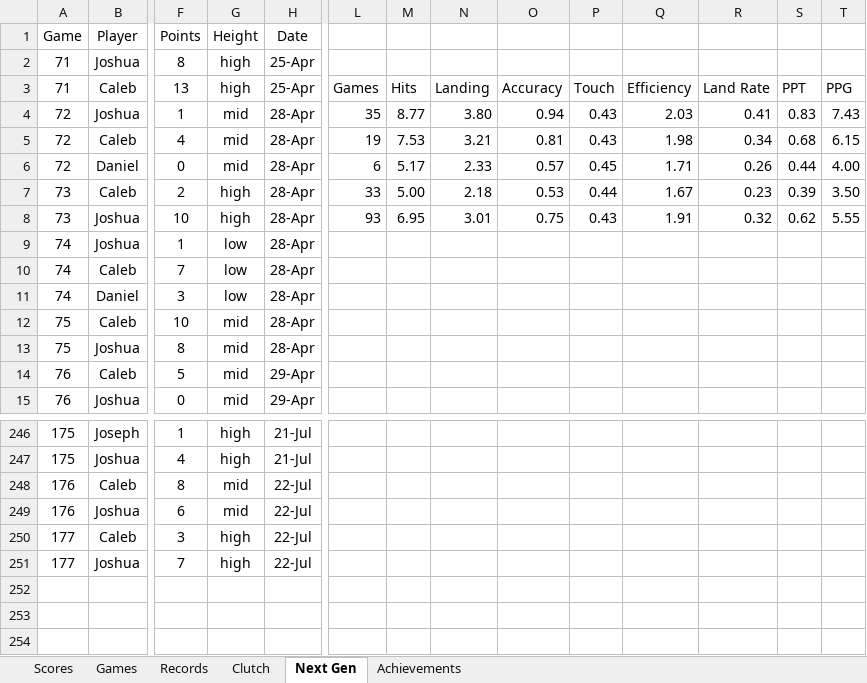
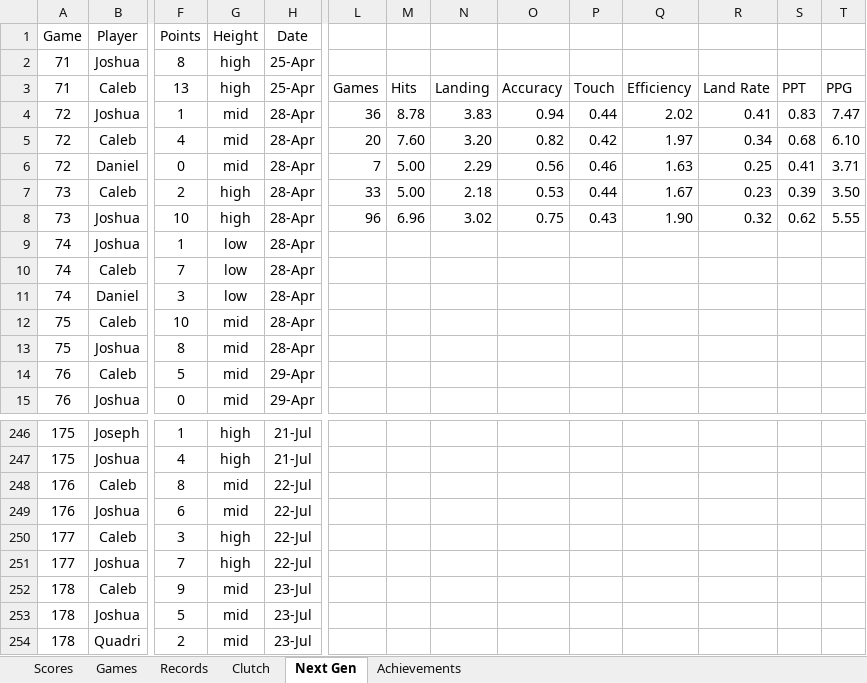
Before and after one commit to CalebSkinner1/DartsAnalysis, an Excel workbook: Maxfield - Darts.xlsx, sheet Next Gen, drawn as a sheet; only a part is shown, gaps mark what is left out; values as stored, in another font and other column widths than the file's, no borders; charts and pictures and table styles not drawn; rows hold the shown columns only; the diff names each change by its address in the sheet, - before the commit and + after, or states it on an @@ line.

```diff
--- a/Maxfield - Darts.xlsx (sheet Next Gen)
+++ b/Maxfield - Darts.xlsx (sheet Next Gen)
-L4: 35
+L4: 36
-M4: 8.77
+M4: 8.78
-N4: 3.80
+N4: 3.83
-P4: 0.43
+P4: 0.44
-Q4: 2.03
+Q4: 2.02
-T4: 7.43
+T4: 7.47
-L5: 19
+L5: 20
-M5: 7.53
+M5: 7.60
-N5: 3.21
+N5: 3.20
-O5: 0.81
+O5: 0.82
-P5: 0.43
+P5: 0.42
-Q5: 1.98
+Q5: 1.97
-T5: 6.15
+T5: 6.10
-L6: 6
+L6: 7
-M6: 5.17
+M6: 5.00
-N6: 2.33
+N6: 2.29
-O6: 0.57
+O6: 0.56
-P6: 0.45
+P6: 0.46
-Q6: 1.71
+Q6: 1.63
-R6: 0.26
+R6: 0.25
-S6: 0.44
+S6: 0.41
-T6: 4.00
+T6: 3.71
-L8: 93
+L8: 96
-M8: 6.95
+M8: 6.96
-N8: 3.01
+N8: 3.02
-Q8: 1.91
+Q8: 1.90
+row 252: 178 | Caleb | 9 | mid | 23-Jul
+row 253: 178 | Joshua | 5 | mid | 23-Jul
+row 254: 178 | Quadri | 2 | mid | 23-Jul
```
Also changed, not shown: sheet Records, sheet Games, sheet Scores, sheet Clutch, formulas that keep their value.
